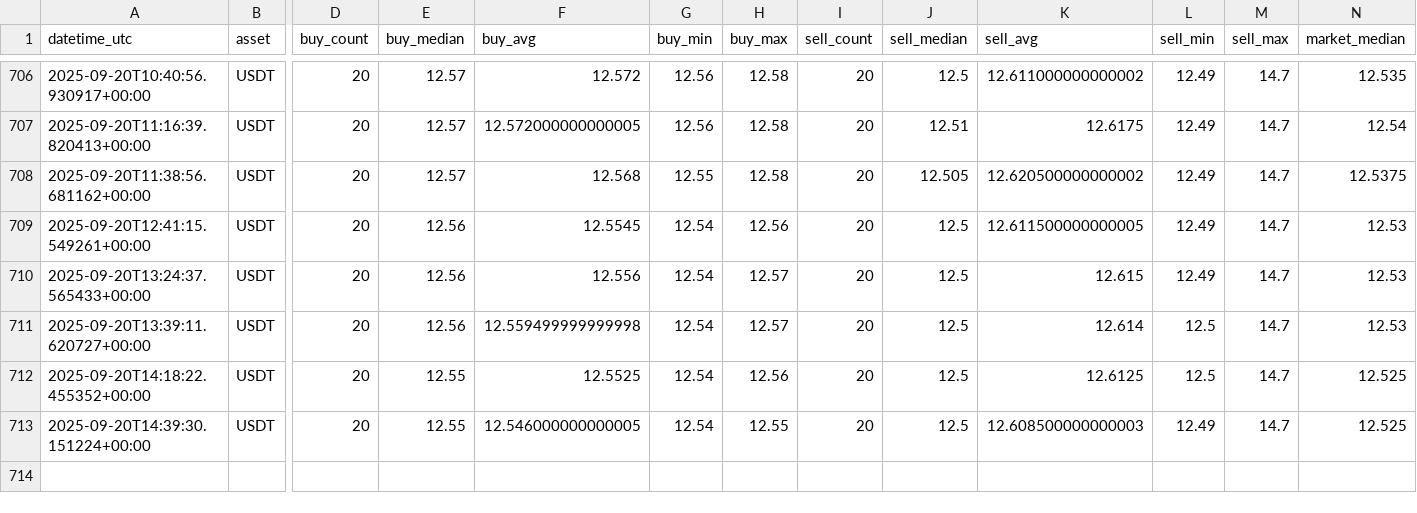
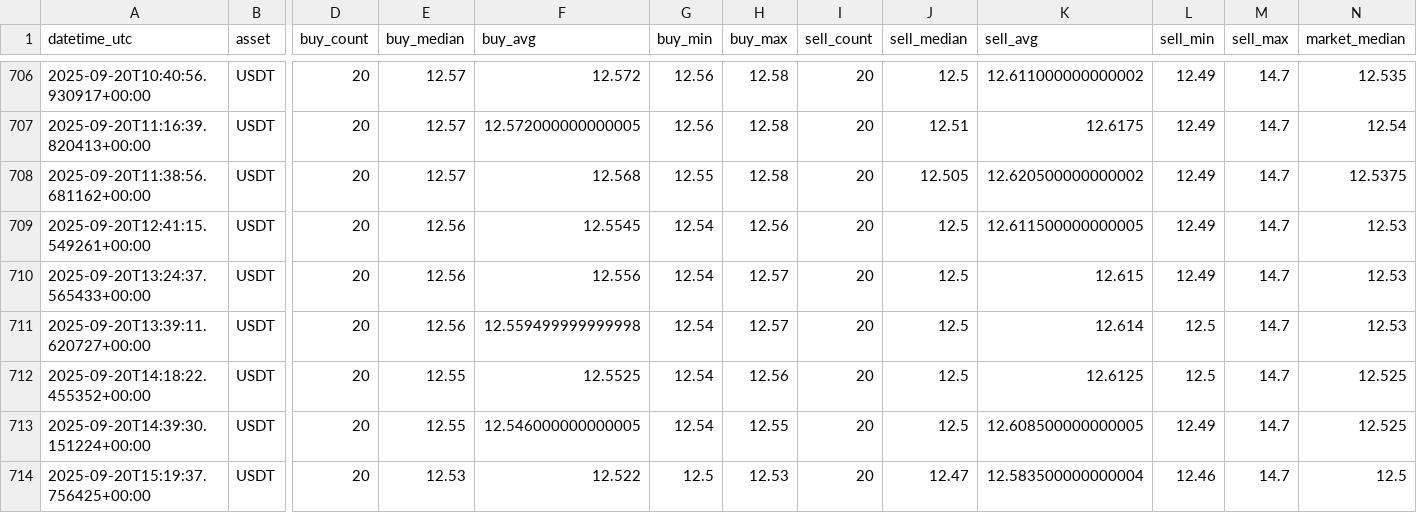
Before and after one commit to Crismtc/binance-p2p, a CSV file: data/p2p_bob_usdt.csv, drawn as a sheet; only a part is shown, gaps mark what is left out; rows hold the shown columns only; the diff names each change by its address in the sheet, - before the commit and + after, or states it on an @@ line.

```diff
--- a/data/p2p_bob_usdt.csv
+++ b/data/p2p_bob_usdt.csv
-K713 (sell_avg): 12.608500000000003
+K713 (sell_avg): 12.608500000000005
+row 714: 2025-09-20T15:19:37.756425+00:00 | USDT | 20 | 12.53 | 12.522 | 12.5 | 12.53 | 20 | 12.47 | 12.583500000000004 | 12.46 | 14.7 | 12.5
```
